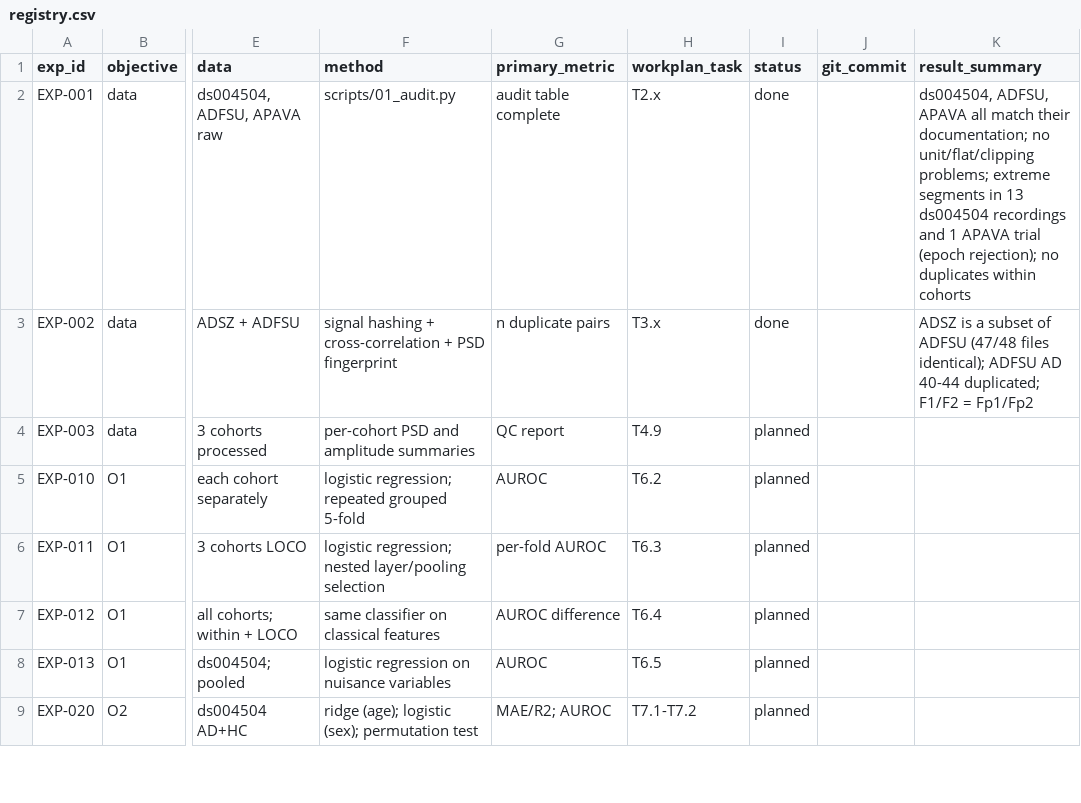
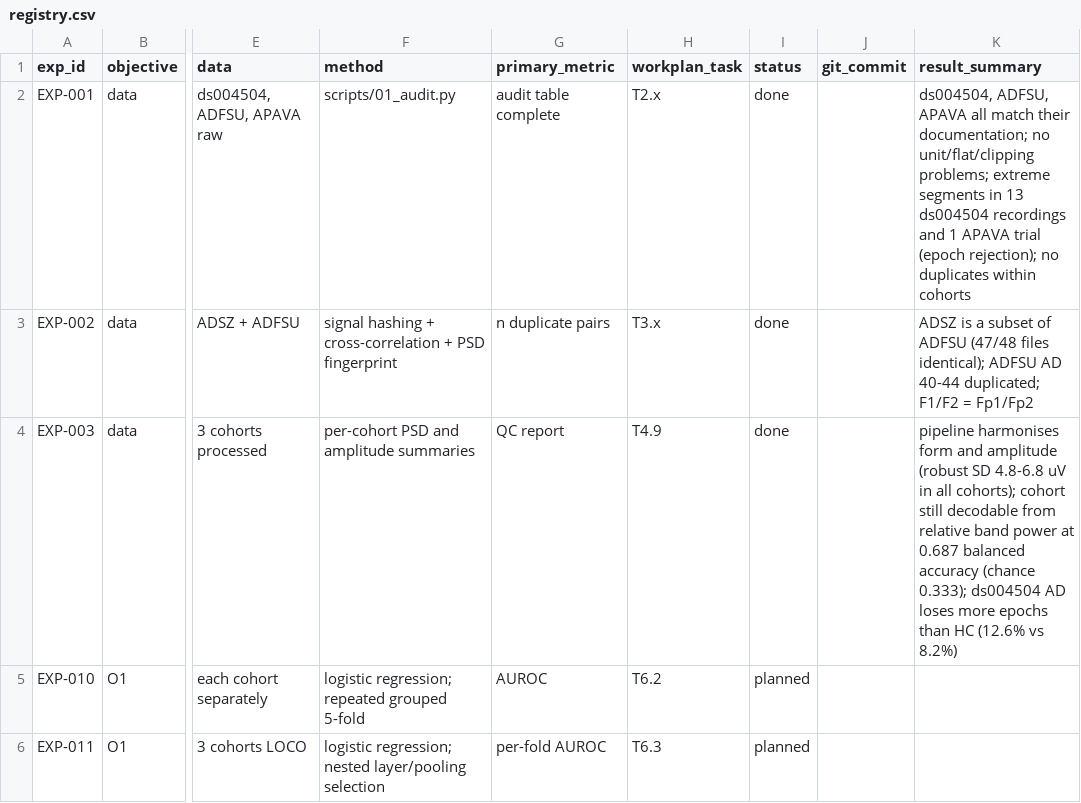
Before and after one commit to WanjaWhoopie/demographic-and-acquisition-eeg-research-project, a CSV file: experiments/registry.csv, drawn as a sheet; only a part is shown, gaps mark what is left out; the shorter side is filled out with more unchanged rows; the diff names each change by its address in the sheet, - before the commit and + after, or states it on an @@ line.

Commit message:
Record preprocessing QC results (EXP-003)
All three cohorts preprocessed. Amplitudes converge after re-referencing and
band-passing; spectra show AD slowing in every cohort; cohort identity remains
decodable from classical spectral shape at 0.69 balanced accuracy, which is
the reference for the LaBraM cohort probe.

```diff
--- a/experiments/registry.csv
+++ b/experiments/registry.csv
-I4 (status): planned
+I4 (status): done
-K4 (result_summary): (empty)
+K4 (result_summary): pipeline harmonises form and amplitude (robust SD 4.8-6.8 uV in all cohorts); cohort still decodable from relative band power at 0.687 balanced accuracy (chance 0.333); ds004504 AD loses more epochs than HC (12.6% vs 8.2%)
```
Also changed, not shown: 7 other files.
